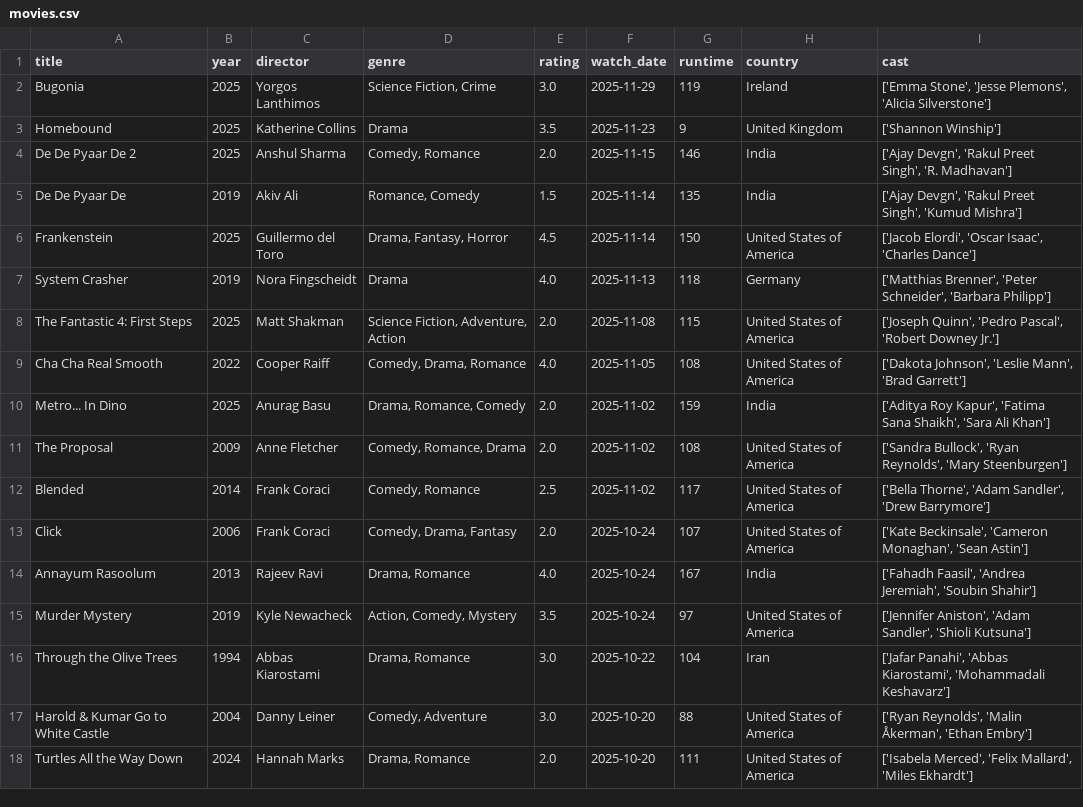
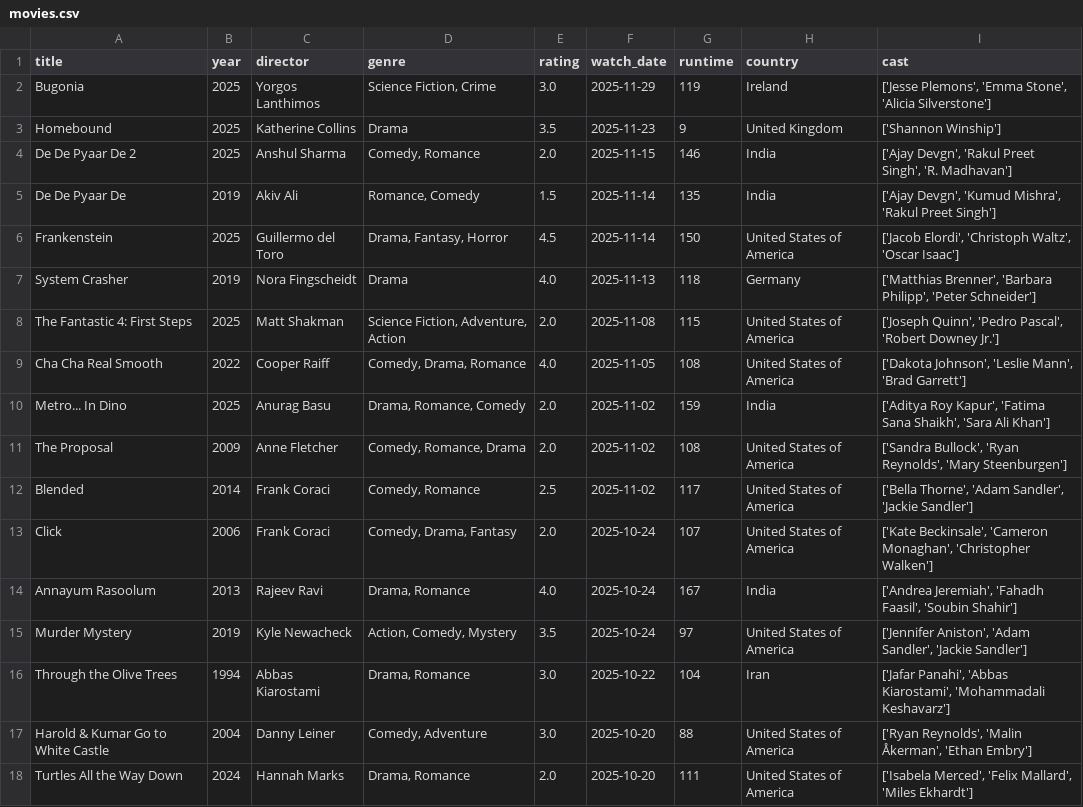
Before and after one commit to sarthakk88/letterboxd-wrapped, a CSV file: data/movies.csv, drawn as a sheet; only a part is shown; the diff covers the shown part only.

```diff
--- a/data/movies.csv
+++ b/data/movies.csv
@@ -1,8 +1,8 @@
 title,year,director,genre,rating,watch_date,runtime,country,cast
-Bugonia,2025,Yorgos Lanthimos,"Science Fiction, Crime",3.0,2025-11-29,119,Ireland,"['Emma Stone', 'Jesse Plemons', 'Alicia Silverstone']"
+Bugonia,2025,Yorgos Lanthimos,"Science Fiction, Crime",3.0,2025-11-29,119,Ireland,"['Jesse Plemons', 'Emma Stone', 'Alicia Silverstone']"
 Homebound,2025,Katherine Collins,Drama,3.5,2025-11-23,9,United Kingdom,['Shannon Winship']
 De De Pyaar De 2,2025,Anshul Sharma,"Comedy, Romance",2.0,2025-11-15,146,India,"['Ajay Devgn', 'Rakul Preet Singh', 'R. Madhavan']"
-De De Pyaar De,2019,Akiv Ali,"Romance, Comedy",1.5,2025-11-14,135,India,"['Ajay Devgn', 'Rakul Preet Singh', 'Kumud Mishra']"
-Frankenstein,2025,Guillermo del Toro,"Drama, Fantasy, Horror",4.5,2025-11-14,150,United States of America,"['Jacob Elordi', 'Oscar Isaac', 'Charles Dance']"
-System Crasher,2019,Nora Fingscheidt,Drama,4.0,2025-11-13,118,Germany,"['Matthias Brenner', 'Peter Schneider', 'Barbara Philipp']"
+De De Pyaar De,2019,Akiv Ali,"Romance, Comedy",1.5,2025-11-14,135,India,"['Ajay Devgn', 'Kumud Mishra', 'Rakul Preet Singh']"
+Frankenstein,2025,Guillermo del Toro,"Drama, Fantasy, Horror",4.5,2025-11-14,150,United States of America,"['Jacob Elordi', 'Christoph Waltz', 'Oscar Isaac']"
+System Crasher,2019,Nora Fingscheidt,Drama,4.0,2025-11-13,118,Germany,"['Matthias Brenner', 'Barbara Philipp', 'Peter Schneider']"
 The Fantastic 4: First Steps,2025,Matt Shakman,"Science Fiction, Adventure, Action",2.0,2025-11-08,115,United States of America,"['Joseph Quinn', 'Pedro Pascal', 'Robert Downey Jr.']"
@@ -11,6 +11,6 @@ Metro... In Dino,2025,Anurag Basu,"Drama, Romance, Comedy",2.0,2025-11-02,159,In
 The Proposal,2009,Anne Fletcher,"Comedy, Romance, Drama",2.0,2025-11-02,108,United States of America,"['Sandra Bullock', 'Ryan Reynolds', 'Mary Steenburgen']"
-Blended,2014,Frank Coraci,"Comedy, Romance",2.5,2025-11-02,117,United States of America,"['Bella Thorne', 'Adam Sandler', 'Drew Barrymore']"
-Click,2006,Frank Coraci,"Comedy, Drama, Fantasy",2.0,2025-10-24,107,United States of America,"['Kate Beckinsale', 'Cameron Monaghan', 'Sean Astin']"
-Annayum Rasoolum,2013,Rajeev Ravi,"Drama, Romance",4.0,2025-10-24,167,India,"['Fahadh Faasil', 'Andrea Jeremiah', 'Soubin Shahir']"
-Murder Mystery,2019,Kyle Newacheck,"Action, Comedy, Mystery",3.5,2025-10-24,97,United States of America,"['Jennifer Aniston', 'Adam Sandler', 'Shioli Kutsuna']"
+Blended,2014,Frank Coraci,"Comedy, Romance",2.5,2025-11-02,117,United States of America,"['Bella Thorne', 'Adam Sandler', 'Jackie Sandler']"
+Click,2006,Frank Coraci,"Comedy, Drama, Fantasy",2.0,2025-10-24,107,United States of America,"['Kate Beckinsale', 'Cameron Monaghan', 'Christopher Walken']"
+Annayum Rasoolum,2013,Rajeev Ravi,"Drama, Romance",4.0,2025-10-24,167,India,"['Andrea Jeremiah', 'Fahadh Faasil', 'Soubin Shahir']"
+Murder Mystery,2019,Kyle Newacheck,"Action, Comedy, Mystery",3.5,2025-10-24,97,United States of America,"['Jennifer Aniston', 'Adam Sandler', 'Jackie Sandler']"
 Through the Olive Trees,1994,Abbas Kiarostami,"Drama, Romance",3.0,2025-10-22,104,Iran,"['Jafar Panahi', 'Abbas Kiarostami', 'Mohammadali Keshavarz']"
```
Also changed, not shown: 128 edited cells elsewhere in this file, 1 other file.
